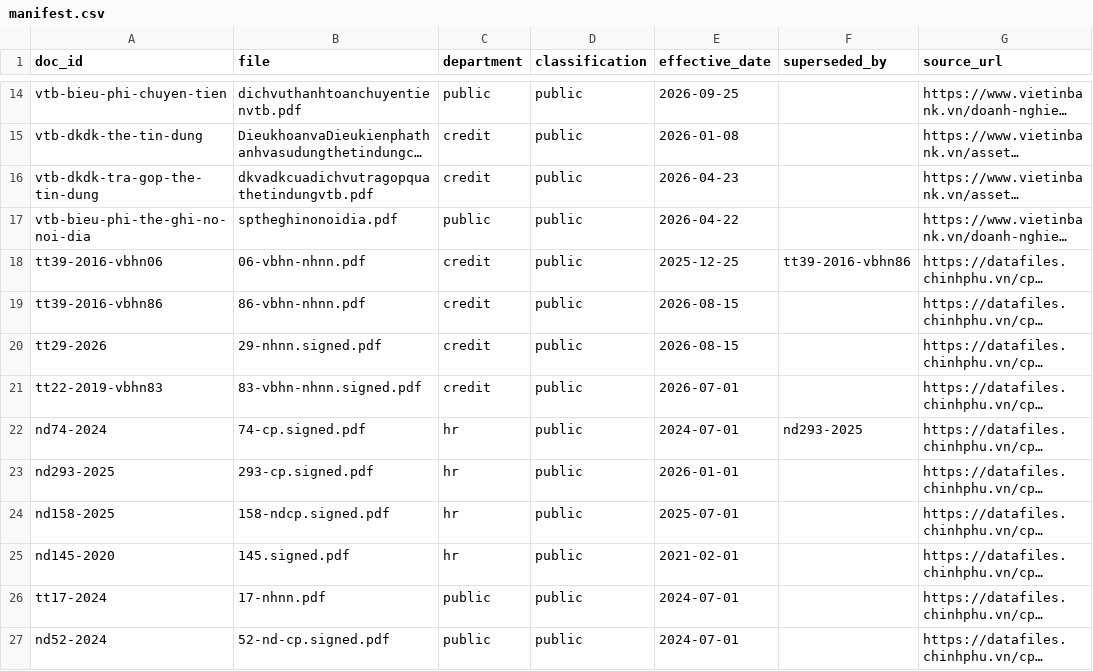
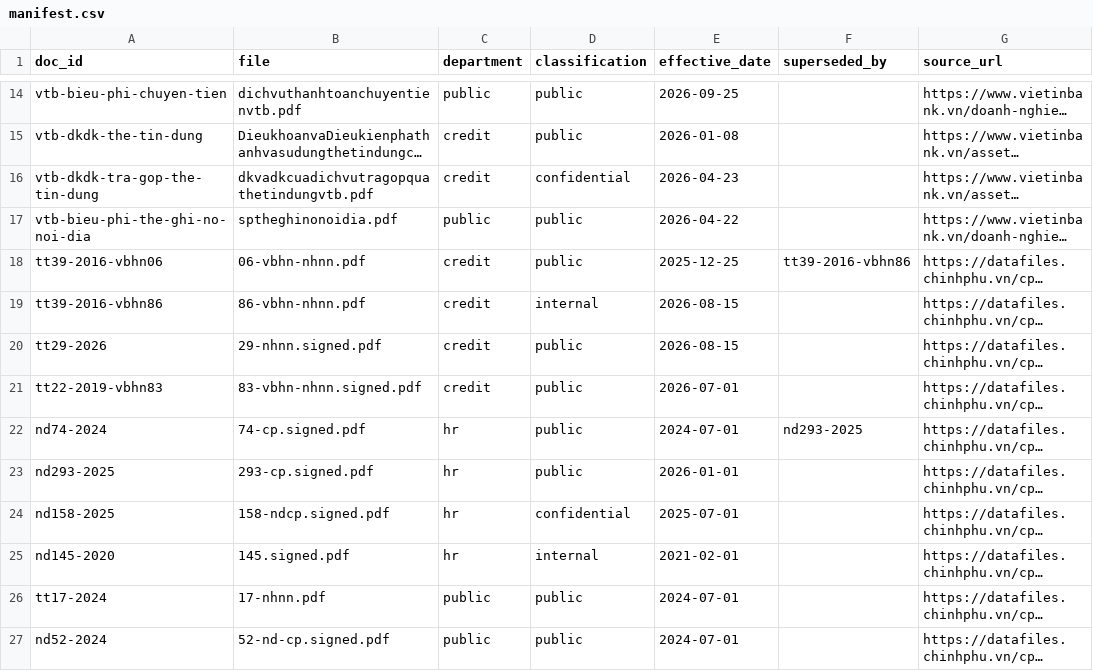
Before and after one commit to T1xNTH/bank-assistant, a CSV file: data/manifest.csv, drawn as a sheet; only a part is shown, gaps mark what is left out; long unchanged cells end in …; the diff names each change by its address in the sheet, - before the commit and + after, or states it on an @@ line.

```diff
--- a/data/manifest.csv
+++ b/data/manifest.csv
-D16 (classification): public
+D16 (classification): confidential
-D19 (classification): public
+D19 (classification): internal
-D24 (classification): public
+D24 (classification): confidential
-D25 (classification): public
+D25 (classification): internal
```
Also changed, not shown: 15 other files.
